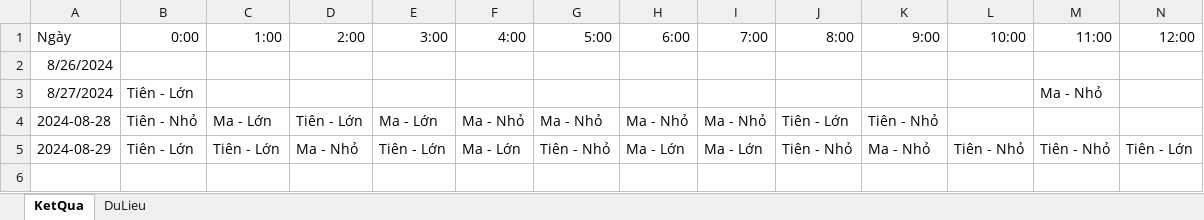
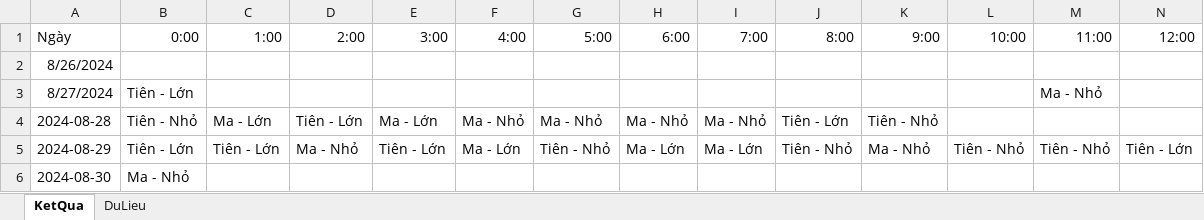
Before and after one commit to HieuNguyenSTU10/CodeLinhTinh_test, an Excel workbook: data.xlsx, sheet KetQua, drawn as a sheet; only a part is shown; values as stored, in another font and other column widths than the file's, no borders; rows hold the shown columns only; the diff names each change by its address in the sheet, - before the commit and + after, or states it on an @@ line.

```diff
--- a/data.xlsx (sheet KetQua)
+++ b/data.xlsx (sheet KetQua)
+row 6: 2024-08-30 | Ma - Nhỏ
```
Also changed, not shown: sheet DuLieu, 2 other files.
